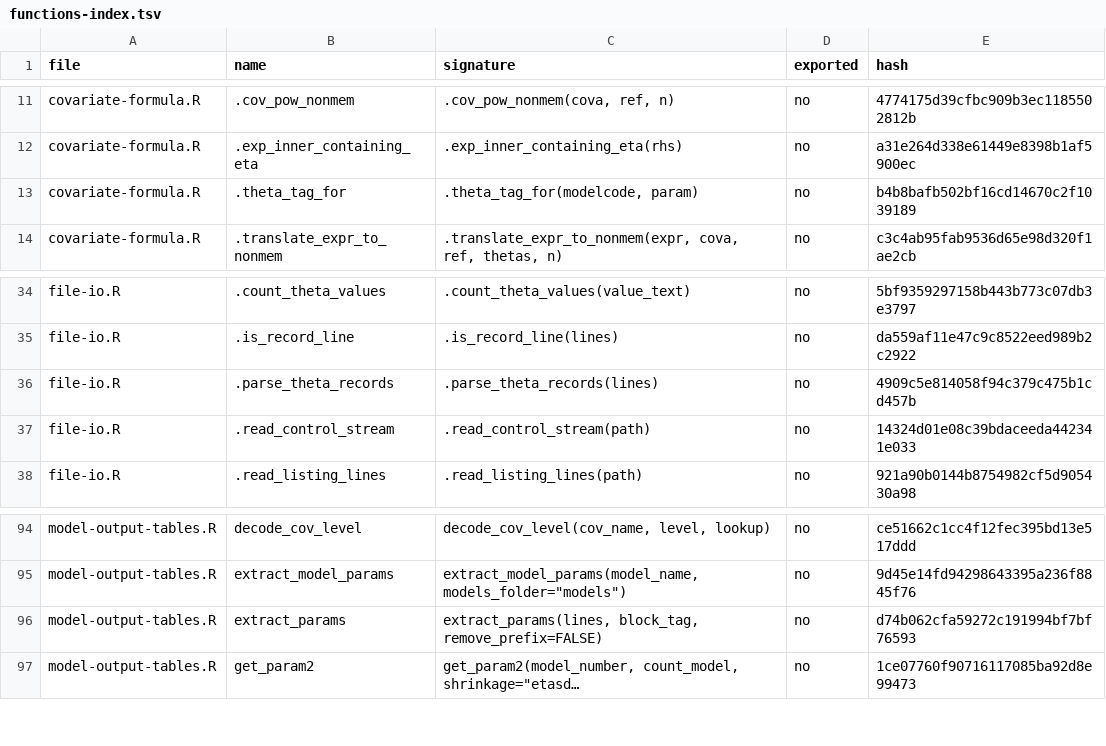
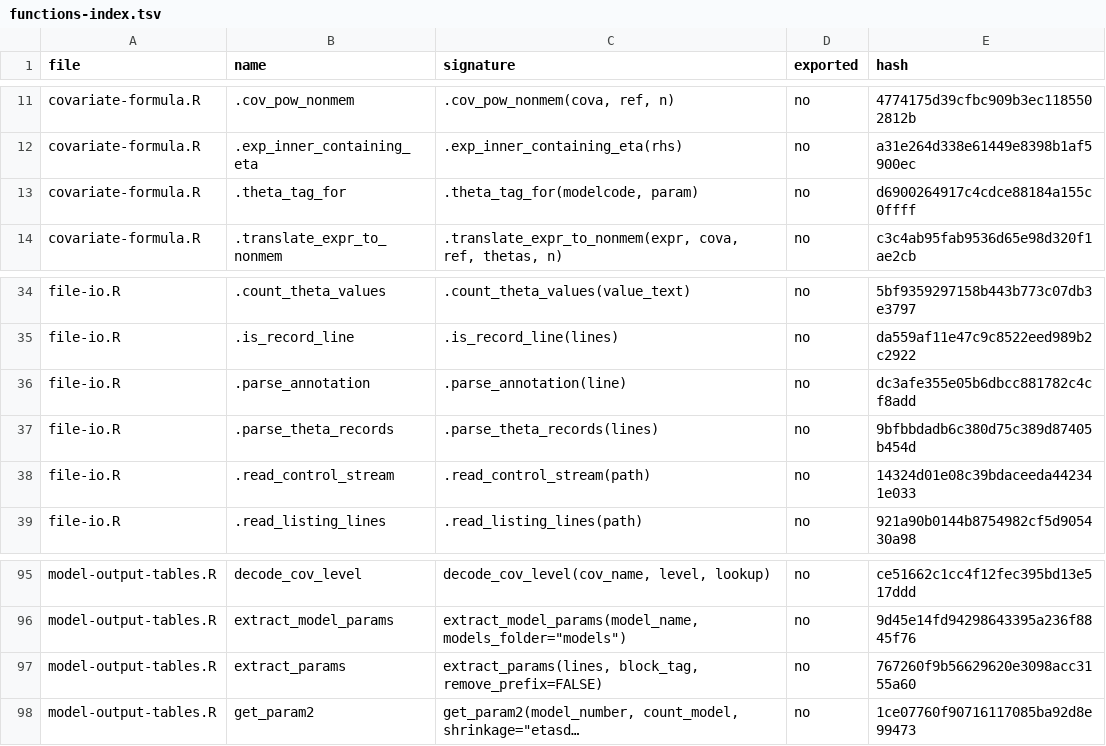
Before and after one commit to Ollegst/CovariateSearcher, a TSV file: .claude/functions-index.tsv, drawn as a sheet; only a part is shown, gaps mark what is left out; long unchanged cells end in …; addresses are those after the commit; the diff names each change by its address in the sheet, - before the commit and + after, or states it on an @@ line.

```diff
--- a/.claude/functions-index.tsv
+++ b/.claude/functions-index.tsv
-E13 (hash): b4b8bafb502bf16cd14670c2f1039189
+E13 (hash): d6900264917c4cdce88184a155c0ffff
+row 36: file-io.R | .parse_annotation | .parse_annotation(line) | no | dc3afe355e05b6dbcc881782c4cf8add
-E37 (hash): 4909c5e814058f94c379c475b1cd457b
+E37 (hash): 9bfbbdadb6c380d75c389d87405b454d
-E97 (hash): d74b062cfa59272c191994bf7bf76593
+E97 (hash): 767260f9b56629620e3098acc3155a60
```
Also changed, not shown: 3 other files.
